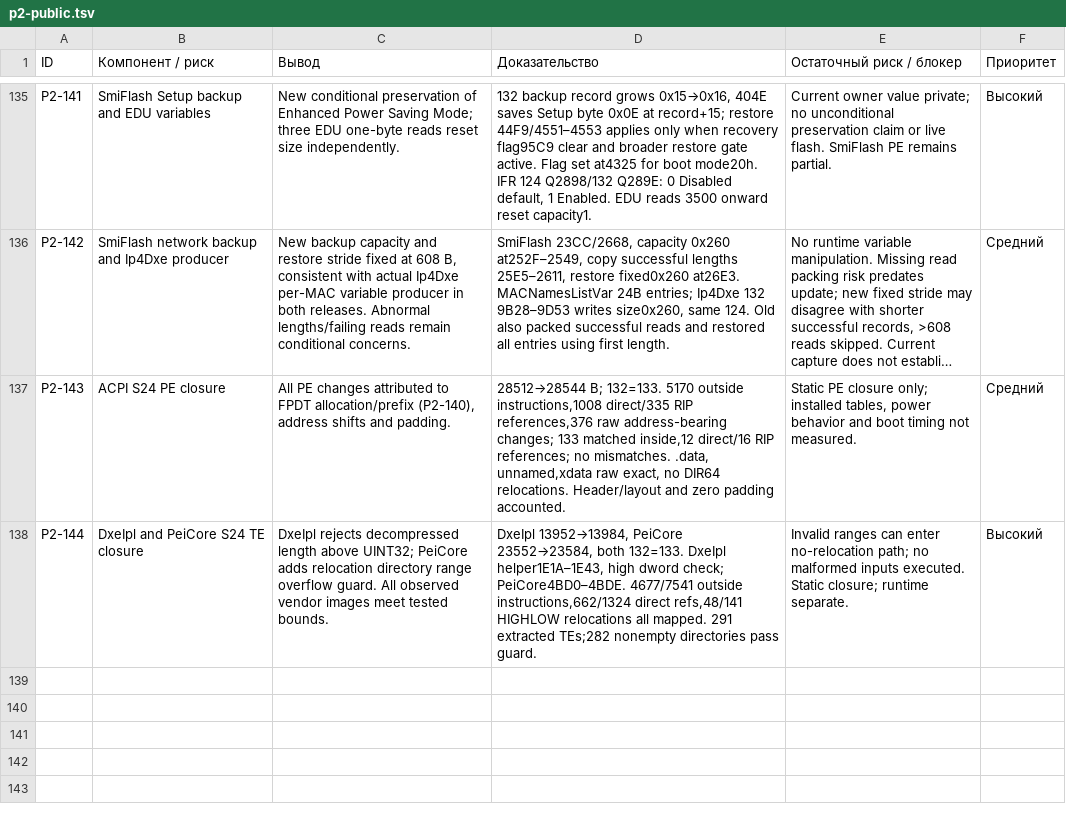
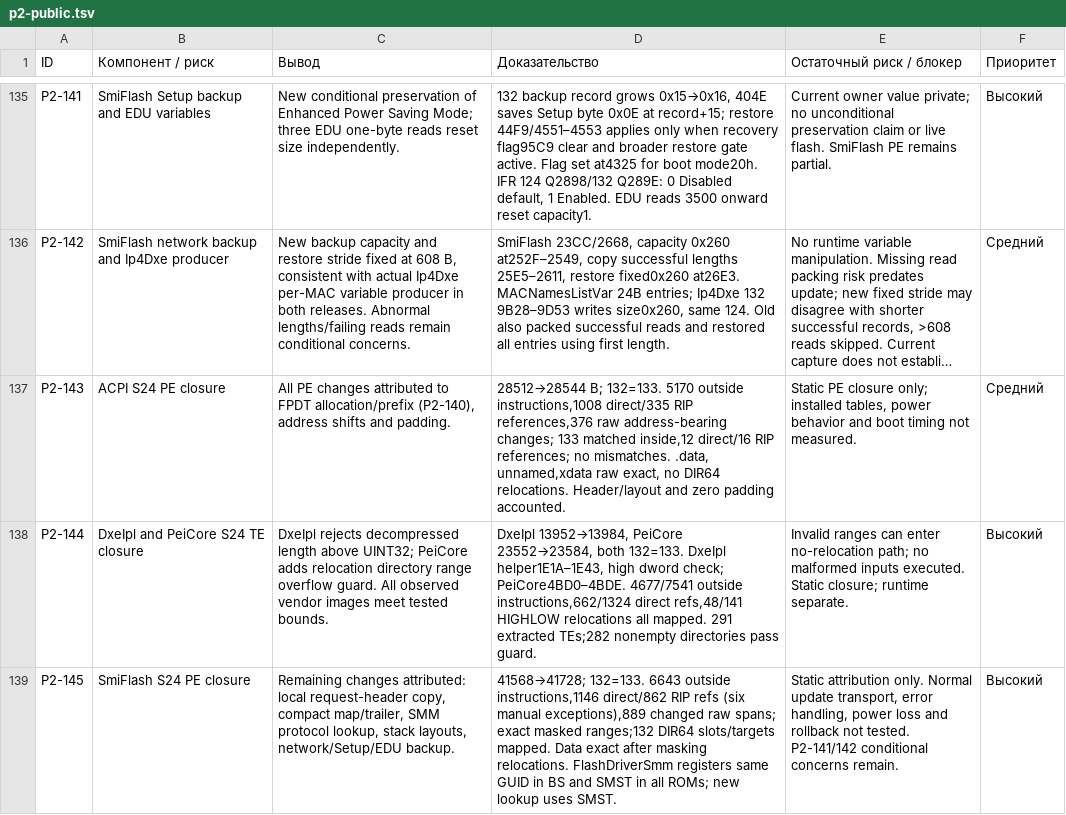
Before and after one commit to kaaburgh/public-research, a TSV file: lenovo-m75n-bios-audit/data/p2-public.tsv, drawn as a sheet; only a part is shown, gaps mark what is left out; long unchanged cells end in …; the diff names each change by its address in the sheet, - before the commit and + after, or states it on an @@ line.

Commit message:
M75n: complete SmiFlash static attribution

```diff
--- a/lenovo-m75n-bios-audit/data/p2-public.tsv
+++ b/lenovo-m75n-bios-audit/data/p2-public.tsv
+row 139: P2-145 | SmiFlash S24 PE closure | Remaining changes attributed: local request-header copy, compact map/trailer, SMM protocol lookup, stack layouts, network/Setup/EDU backup. | 41568→41728; 132=133. 6643 outside instructions,1146 direct/862 RIP refs (six manual exceptions),889 changed raw spans; exact masked ranges;132 DIR64 slots/targets mapped. Data exact after masking relocations. FlashDriverSmm registers same GUID in BS and SMST in all ROMs; new lookup uses SMST. | Static attribution only. Normal update transport, error handling, power loss and rollback not tested. P2-141/142 conditional concerns remain. | Высокий
```
Also changed, not shown: lenovo-m75n-bios-audit/data/changes.tsv, lenovo-m75n-bios-audit/data/inventory.tsv, 6 other files.
